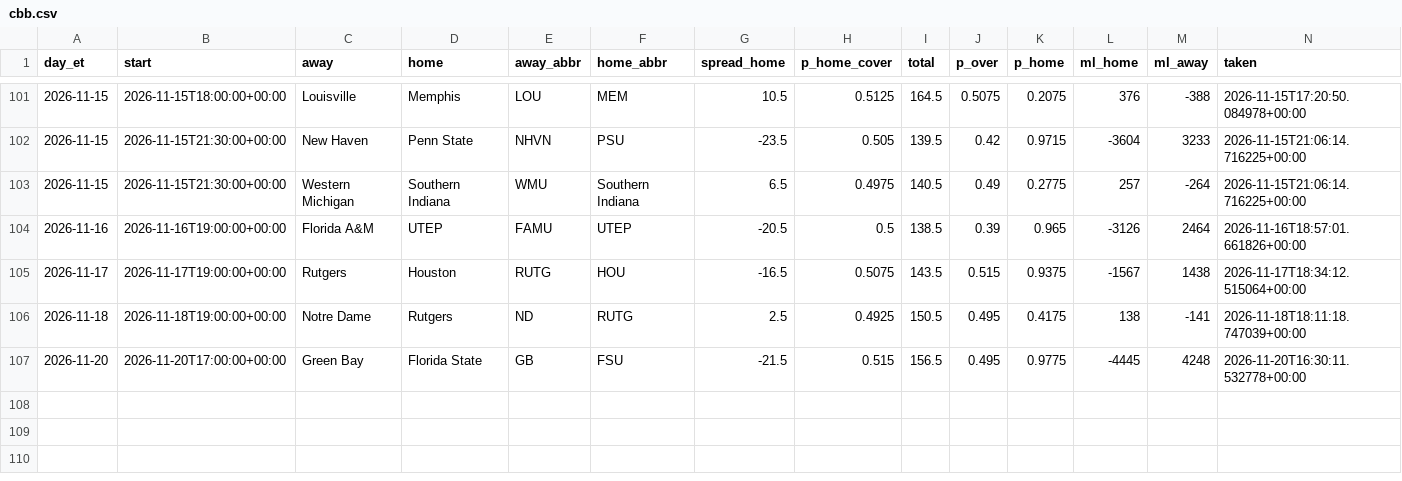
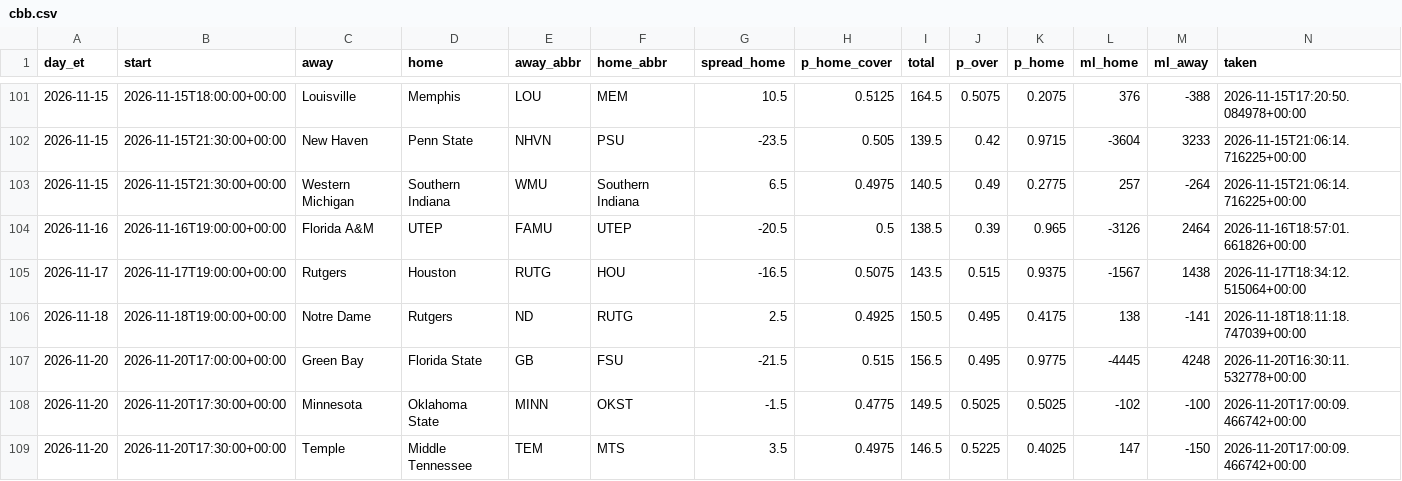
Before and after one commit to AndyCor1097/algohub-site, a CSV file: data/closing/cbb.csv, drawn as a sheet; only a part is shown, gaps mark what is left out; the diff names each change by its address in the sheet, - before the commit and + after, or states it on an @@ line.

```diff
--- a/data/closing/cbb.csv
+++ b/data/closing/cbb.csv
+row 108: 2026-11-20 | 2026-11-20T17:30:00+00:00 | Minnesota | Oklahoma State | MINN | OKST | -1.5 | 0.4775 | 149.5 | 0.5025 | 0.5025 | -102 | -100 | 2026-11-20T17:00:09.466742+00:00
+row 109: 2026-11-20 | 2026-11-20T17:30:00+00:00 | Temple | Middle Tennessee | TEM | MTS | 3.5 | 0.4975 | 146.5 | 0.5225 | 0.4025 | 147 | -150 | 2026-11-20T17:00:09.466742+00:00
```
Also changed, not shown: data/clv.csv, data/nfl_novig/2026_wk11.csv, 50 other files.
